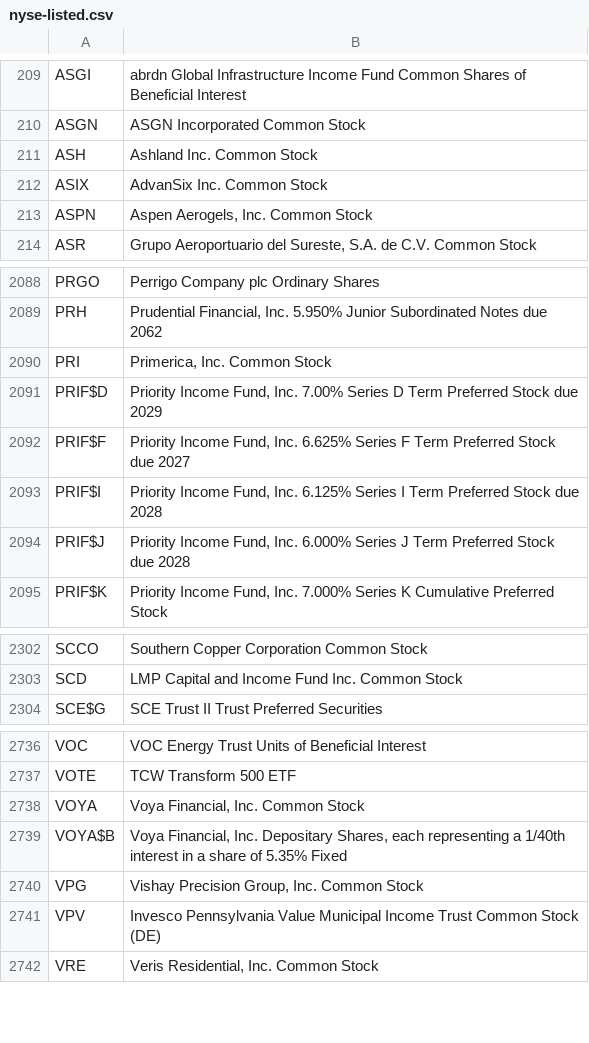
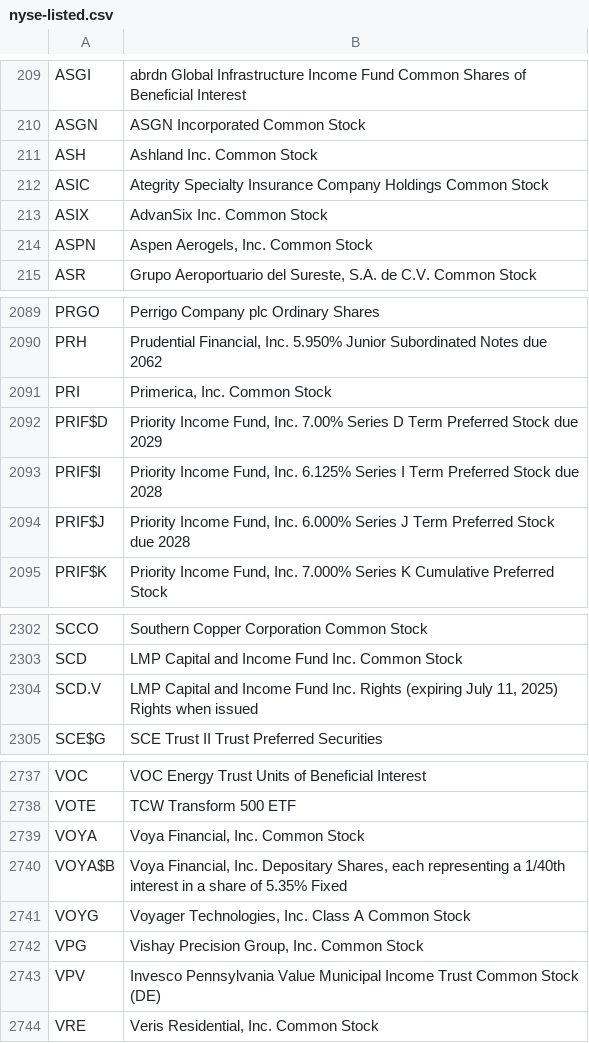
Before and after one commit to datasets/nyse-other-listings, a CSV file: data/nyse-listed.csv, drawn as a sheet; only a part is shown, gaps mark what is left out.

```diff
--- a/data/nyse-listed.csv
+++ b/data/nyse-listed.csv
@@ -211,2 +211,3 @@ ASGN,ASGN Incorporated Common Stock
 ASH,Ashland Inc. Common Stock
+ASIC,Ategrity Specialty Insurance Company Holdings Common Stock
 ASIX,AdvanSix Inc. Common Stock
@@ -2091,3 +2092,2 @@ PRI,"Primerica, Inc. Common Stock"
 PRIF$D,"Priority Income Fund, Inc. 7.00% Series D Term Preferred Stock due 2029"
-PRIF$F,"Priority Income Fund, Inc. 6.625% Series F Term Preferred Stock due 2027"
 PRIF$I,"Priority Income Fund, Inc. 6.125% Series I Term Preferred Stock due 2028"
@@ -2303,2 +2303,3 @@ SCCO,Southern Copper Corporation Common Stock
 SCD,LMP Capital and Income Fund Inc. Common Stock
+SCD.V,"LMP Capital and Income Fund Inc. Rights (expiring July 11, 2025) Rights when issued"
 SCE$G,SCE Trust II Trust Preferred Securities
@@ -2739,2 +2740,3 @@ VOYA,"Voya Financial, Inc. Common Stock"
 VOYA$B,"Voya Financial, Inc. Depositary Shares, each representing a 1/40th interest in a share of 5.35% Fixed"
+VOYG,"Voyager Technologies, Inc. Class A Common Stock"
 VPG,"Vishay Precision Group, Inc. Common Stock"
```
Also changed, not shown: data/other-listed.csv.
